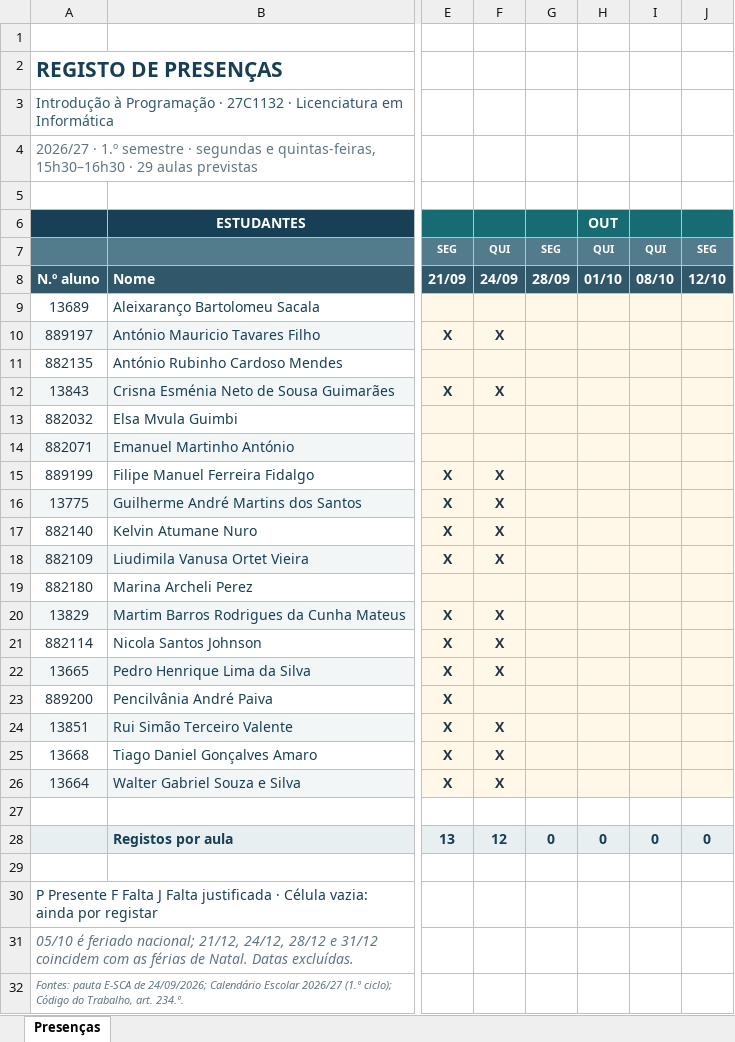
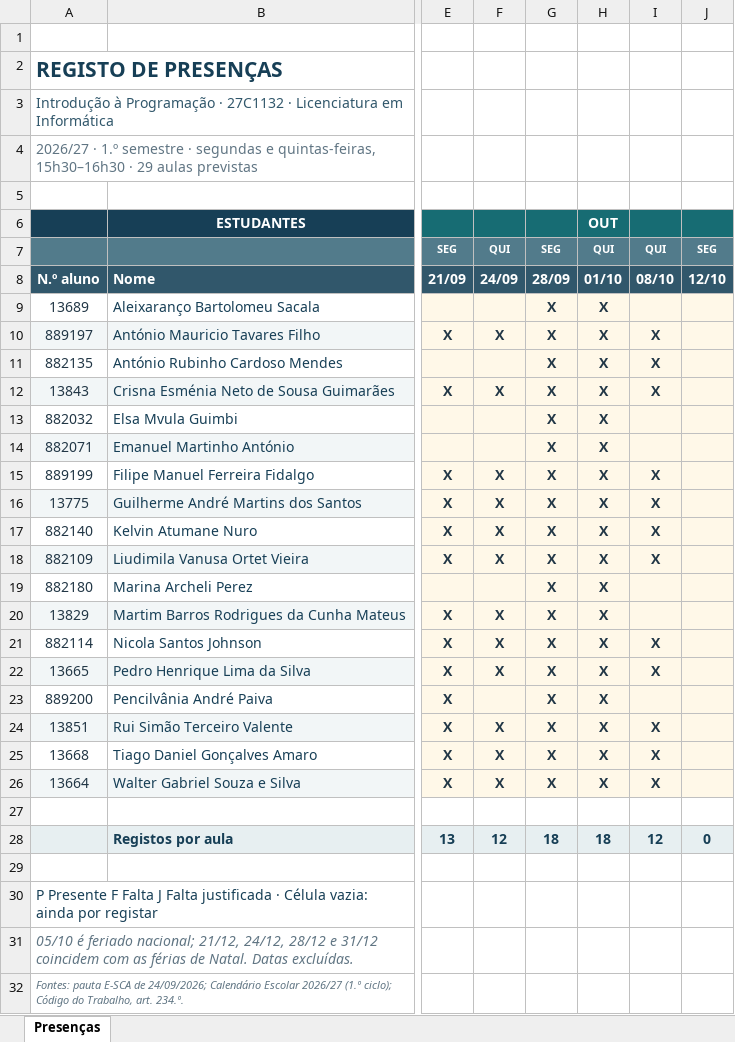
Before and after one commit to luiscunhacsc/Assiduidade_ISMT_2026-27-1oSem, an Excel workbook: Folha_de_Presencas_Introducao_a_Programacao_2026-27.xlsx, sheet Presenças, drawn as a sheet; only a part is shown, gaps mark what is left out; values as stored, in another font and other column widths than the file's, no borders; conditional formats not drawn; the diff names each change by its address in the sheet, - before the commit and + after, or states it on an @@ line.

Commit message:
Update attendance sheet for Introduction to Programming 2026-27

```diff
--- a/Folha_de_Presencas_Introducao_a_Programacao_2026-27.xlsx (sheet Presenças)
+++ b/Folha_de_Presencas_Introducao_a_Programacao_2026-27.xlsx (sheet Presenças)
-G9:G26: (empty)
+G9:G26: X
-H9:H26: (empty)
+H9:H26: X
-I10:I12: (empty)
+I10:I12: X
-I15:I18: (empty)
+I15:I18: X
-I21:I22: (empty)
+I21:I22: X
-I24:I26: (empty)
+I24:I26: X
-G28: 0
+G28: 18
-H28: 0
+H28: 18
-I28: 0
+I28: 12
```
